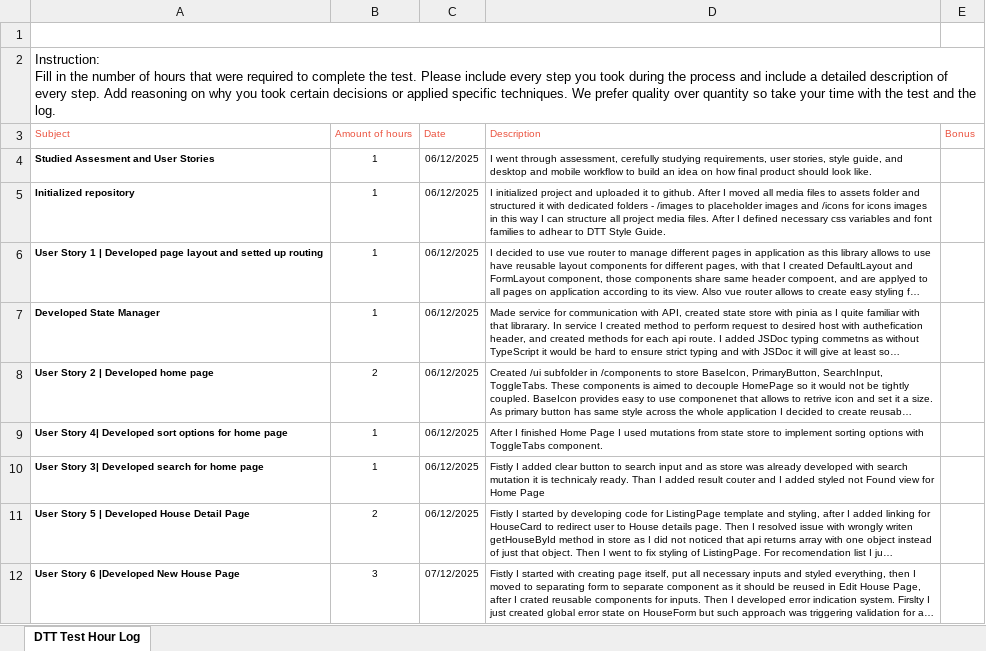
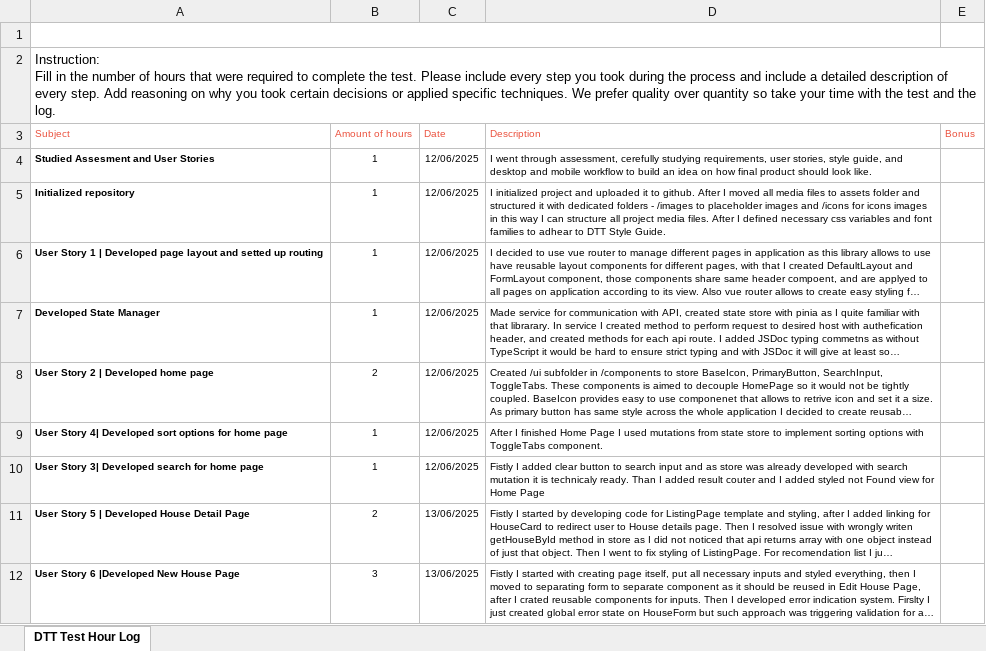
Before and after one commit to 0Empty0/DTT-Frontend-Assignment, an Excel workbook: docs/DTT-Assessment-Hour-Log.xlsx, sheet DTT Test Hour Log, drawn as a sheet; only a part is shown; long unchanged cells end in …; values as stored, in another font and other column widths than the file's, no borders; charts and pictures not drawn; the diff covers the shown part only; the diff names each change by its address in the sheet, - before the commit and + after, or states it on an @@ line.

```diff
--- a/docs/DTT-Assessment-Hour-Log.xlsx (sheet DTT Test Hour Log)
+++ b/docs/DTT-Assessment-Hour-Log.xlsx (sheet DTT Test Hour Log)
-C4:C10 (Date): 06/12/2025
+C4:C10 (Date): 12/06/2025
-C11 (Date): 06/12/2025
+C11 (Date): 13/06/2025
-C12 (Date): 07/12/2025
+C12 (Date): 13/06/2025
```
Also changed, not shown: 12 edited cells elsewhere in this sheet, 1 other file.
